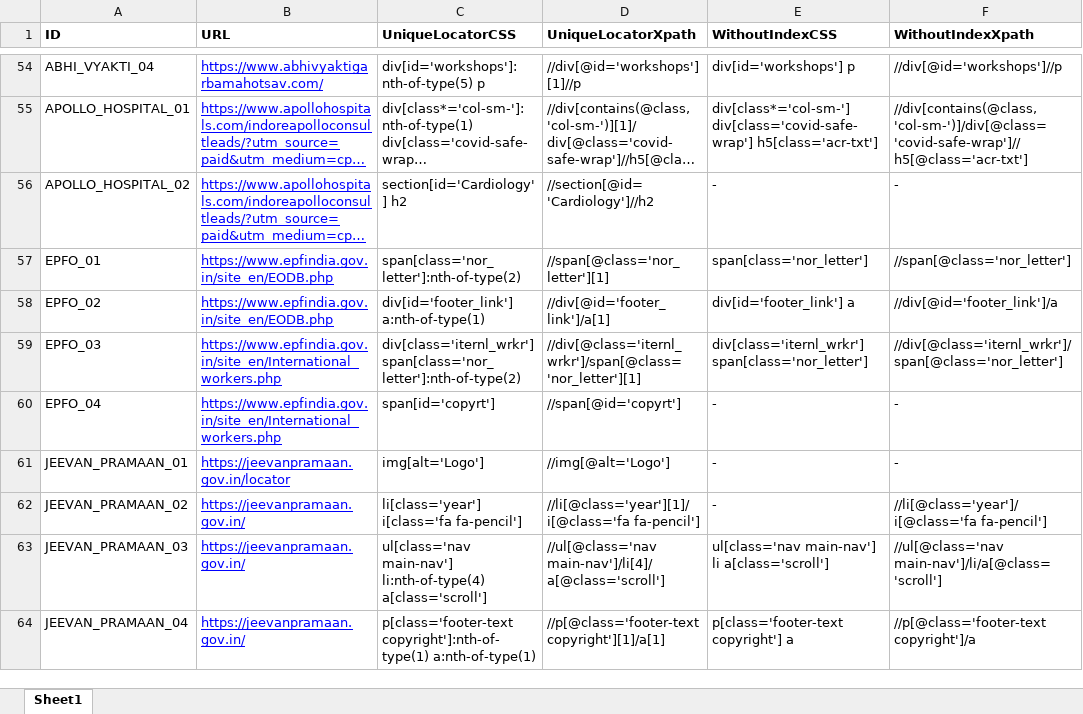
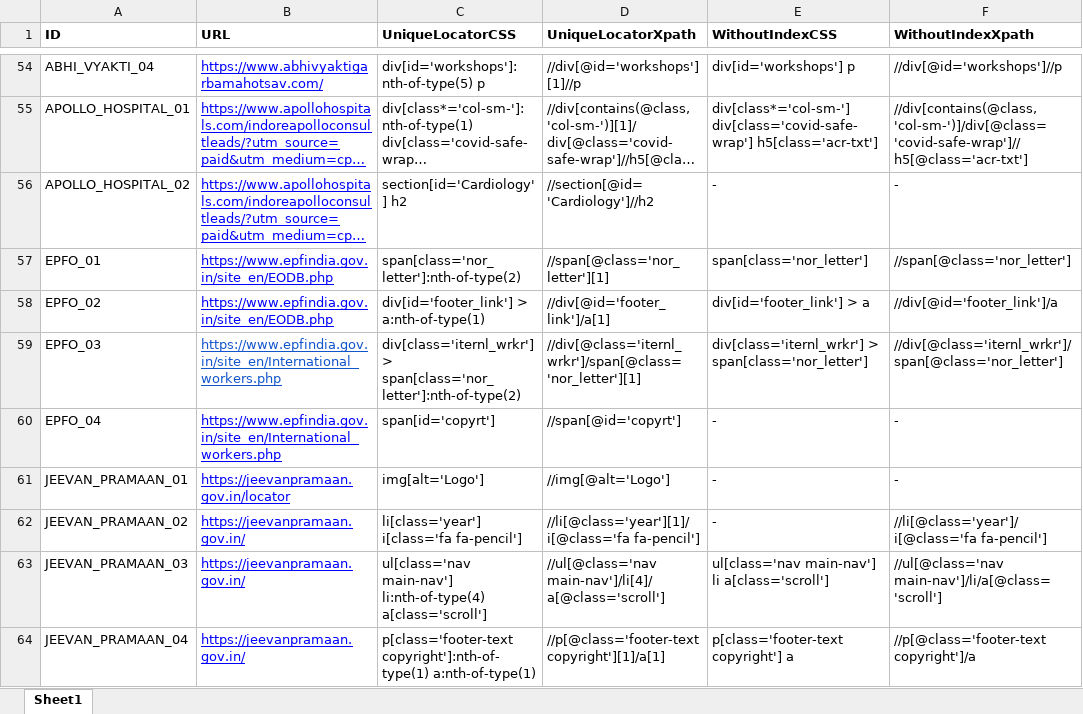
Before and after one commit to pooja10404/Automation_FML, an Excel workbook: src/main/resources/FML_LocatorSheet.xlsx, sheet Sheet1, drawn as a sheet; only a part is shown, gaps mark what is left out; long unchanged cells end in …; values as stored, in another font and other column widths than the file's, no borders; the diff names each change by its address in the sheet, - before the commit and + after, or states it on an @@ line.

```diff
--- a/src/main/resources/FML_LocatorSheet.xlsx (sheet Sheet1)
+++ b/src/main/resources/FML_LocatorSheet.xlsx (sheet Sheet1)
-C58 (UniqueLocatorCSS): div[id='footer_link'] a:nth-of-type(1)
+C58 (UniqueLocatorCSS): div[id='footer_link'] > a:nth-of-type(1)
-E58 (WithoutIndexCSS): div[id='footer_link'] a
+E58 (WithoutIndexCSS): div[id='footer_link'] > a
-B59 text colour: #0000FF
+B59 text colour: #1155CC
-C59 (UniqueLocatorCSS): div[class='iternl_wrkr'] span[class='nor_letter']:nth-of-type(2)
+C59 (UniqueLocatorCSS): div[class='iternl_wrkr'] > span[class='nor_letter']:nth-of-type(2)
-E59 (WithoutIndexCSS): div[class='iternl_wrkr'] span[class='nor_letter']
+E59 (WithoutIndexCSS): div[class='iternl_wrkr'] > span[class='nor_letter']
```
Also changed, not shown: 8 other files.
